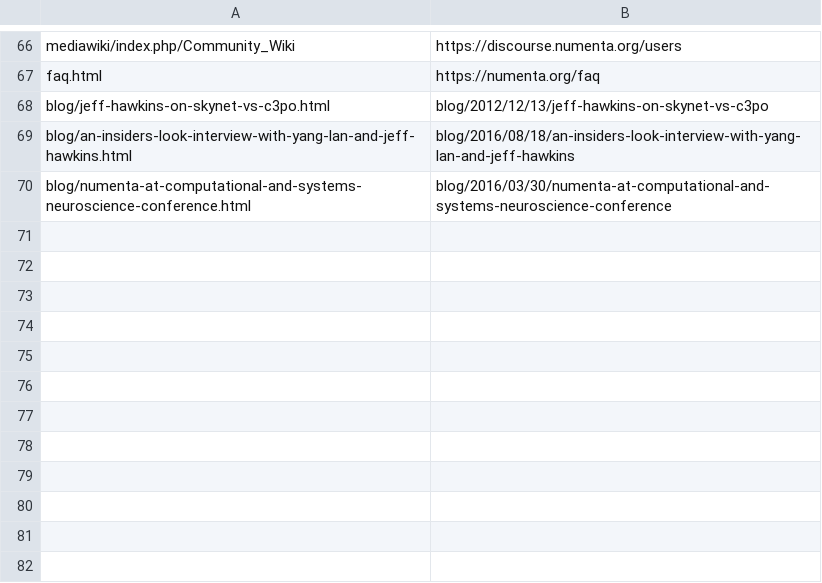
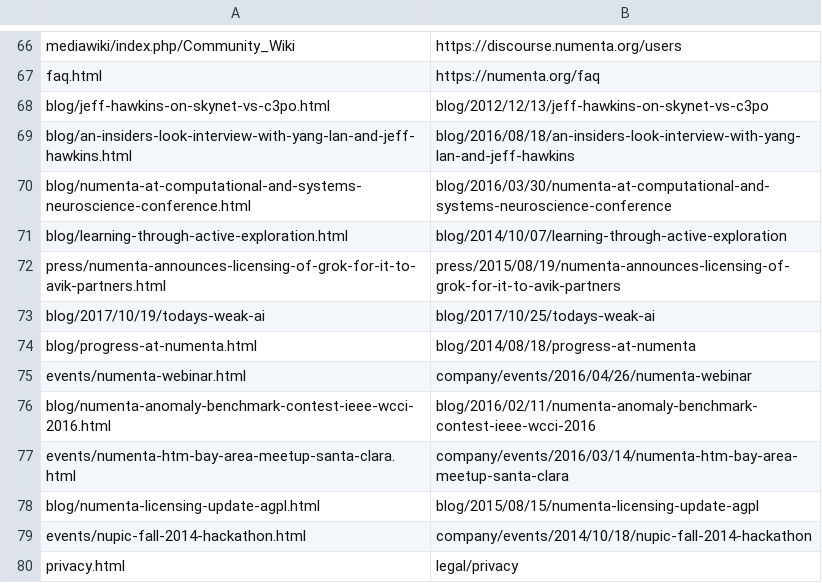
Before and after one commit to rhyolight/numenta-web, a CSV file: ci/numenta.com/url_redirect.csv, drawn as a sheet; only a part is shown, gaps mark what is left out.

Commit message:
Next 10 redirects from updated 404 sheet

```diff
--- a/ci/numenta.com/url_redirect.csv
+++ b/ci/numenta.com/url_redirect.csv
@@ -70 +70,11 @@ blog/an-insiders-look-interview-with-yang-lan-and-jeff-hawkins.html,blog/2016/08
 blog/numenta-at-computational-and-systems-neuroscience-conference.html,blog/2016/03/30/numenta-at-computational-and-systems-neuroscience-conference
+blog/learning-through-active-exploration.html,blog/2014/10/07/learning-through-active-exploration
+press/numenta-announces-licensing-of-grok-for-it-to-avik-partners.html,press/2015/08/19/numenta-announces-licensing-of-grok-for-it-to-avik-partners
+blog/2017/10/19/todays-weak-ai,blog/2017/10/25/todays-weak-ai
+blog/progress-at-numenta.html,blog/2014/08/18/progress-at-numenta
+events/numenta-webinar.html,company/events/2016/04/26/numenta-webinar
+blog/numenta-anomaly-benchmark-contest-ieee-wcci-2016.html,blog/2016/02/11/numenta-anomaly-benchmark-contest-ieee-wcci-2016
+events/numenta-htm-bay-area-meetup-santa-clara.html,company/events/2016/03/14/numenta-htm-bay-area-meetup-santa-clara
+blog/numenta-licensing-update-agpl.html,blog/2015/08/15/numenta-licensing-update-agpl
+events/nupic-fall-2014-hackathon.html,company/events/2014/10/18/nupic-fall-2014-hackathon
+privacy.html,legal/privacy
```
